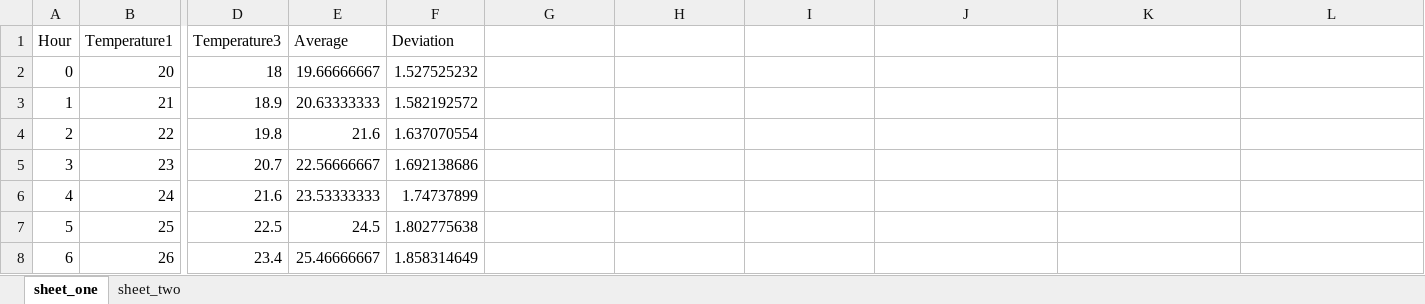
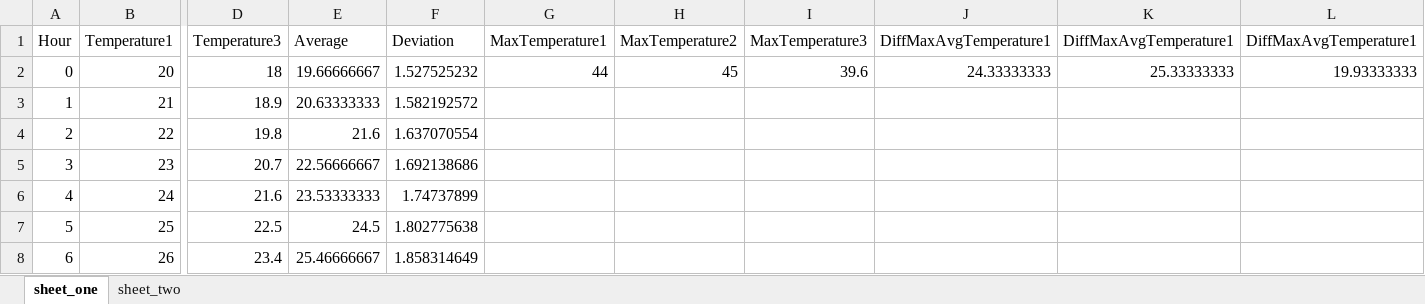
Before and after one commit to Krensi/pandas-matplotlib-sample, an Excel workbook: samples.xlsx, sheet sheet_one, drawn as a sheet; only a part is shown, gaps mark what is left out; values as stored, in another font and other column widths than the file's, no borders; the diff names each change by its address in the sheet, - before the commit and + after, or states it on an @@ line.

```diff
--- a/samples.xlsx (sheet sheet_one)
+++ b/samples.xlsx (sheet sheet_one)
-G1: (empty)
+G1: MaxTemperature1
-H1: (empty)
+H1: MaxTemperature2
-I1: (empty)
+I1: MaxTemperature3
-J1: (empty)
+J1: DiffMaxAvgTemperature1
-K1: (empty)
+K1: DiffMaxAvgTemperature1
-L1: (empty)
+L1: DiffMaxAvgTemperature1
-G2 (MaxTemperature1): (empty)
+G2 (MaxTemperature1): 44
-H2 (MaxTemperature2): (empty)
+H2 (MaxTemperature2): 45
-I2 (MaxTemperature3): (empty)
+I2 (MaxTemperature3): 39.6
-J2 (DiffMaxAvgTemperature1): (empty)
+J2 (DiffMaxAvgTemperature1): 24.33333333
-K2 (DiffMaxAvgTemperature1): (empty)
+K2 (DiffMaxAvgTemperature1): 25.33333333
-L2 (DiffMaxAvgTemperature1): (empty)
+L2 (DiffMaxAvgTemperature1): 19.93333333
```
Also changed, not shown: sheet sheet_two, 5 other files.
